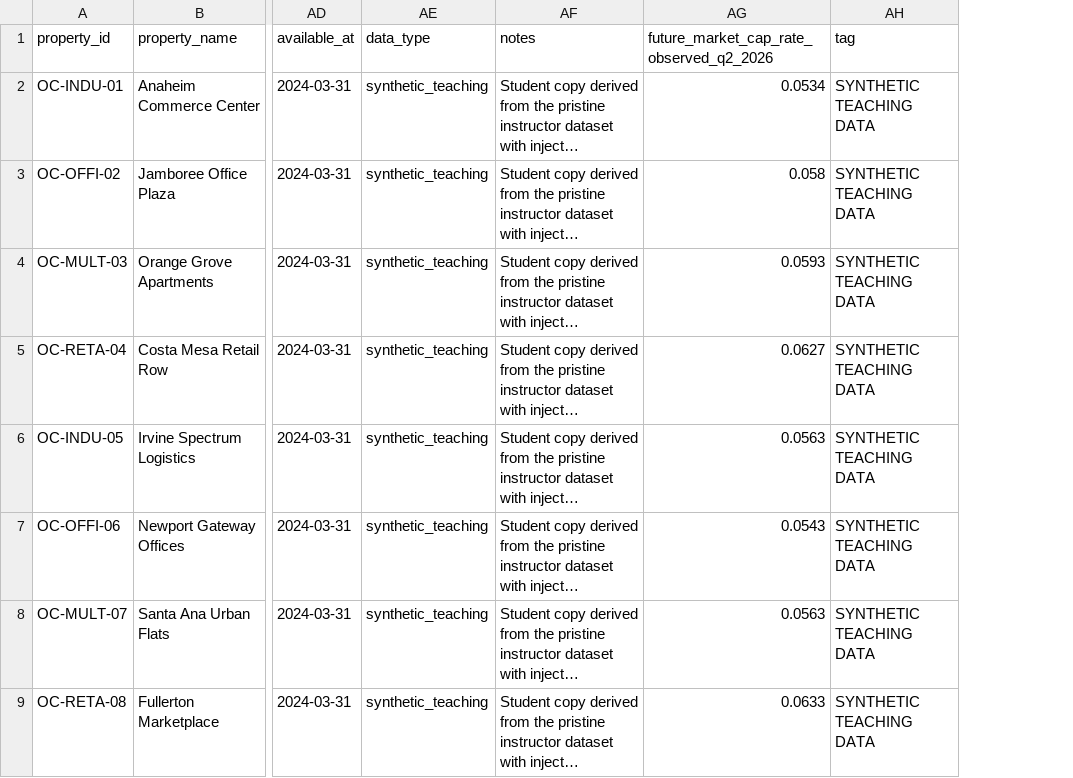
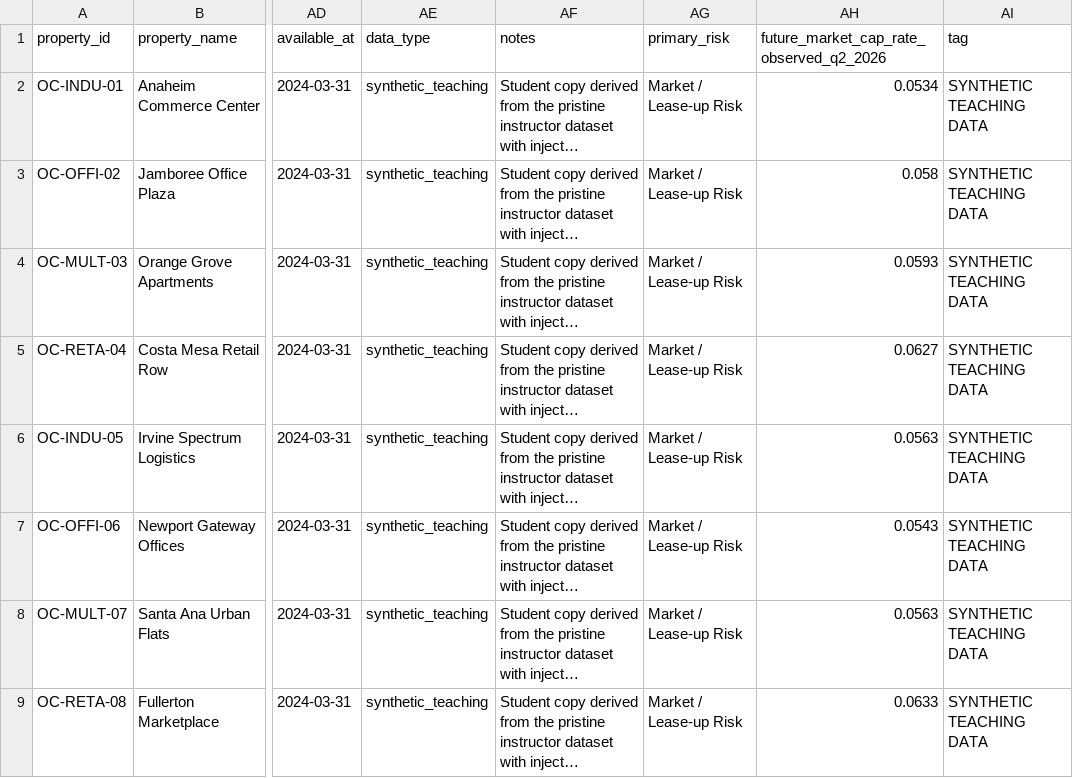
Before and after one commit to Scott-Switzer/cre-investment-sim, a CSV file: data/synthetic/properties_student_copy.csv, drawn as a sheet; only a part is shown, gaps mark what is left out; long unchanged cells end in …; the diff names each change by its address in the sheet, - before the commit and + after, or states it on an @@ line.

Commit message:
feat: make the game demo-ready — real student models, working economics, honest debrief
Verified the prior handoff's claims rather than trusting them, and fixed the
defects those claims concealed. The theme: the game now actually consumes a
student's model and tells the truth about what happened.

Wrong or broken before:
* `pages/professor_control.py` called `gm.log(...)` eleven times, but `log()`
  existed only on `AppState`. Every instructor control crashed on click; the
  tests never started a game so nothing noticed.
* Professor Control was linked from nowhere while `config.toml` disables sidebar
  navigation, so the entire instructor flow was unreachable from the UI.
* `final_debrief.py` read `o.model_actual` / `o.model_pred` / `o.ltv`, attributes
  that do not exist on `OverrideRecord`.
* Three callers each built their own demo game and had drifted: the app gave the
  human seat a throwaway stub, the control panel gave it no model at all.
* Risk Fund's bid ceiling sat below the seller's reserve, so it could never
  transact, and Growth Fund's conviction gate let it win every contested deal.
* NAV charged no interest and never credited rent, so leverage was exactly
  neutral and "did leverage create value?" had no answer in the data.

Now:
* `src/game/demo_setup.py` is the single builder; the human seat carries the real
  preloaded student model, loaded through the public submission contract.
* Property economics are explicit: an asset pays NOI, changes in value, and costs
  interest. NAV - starting equity equals value change + income - interest, exactly,
  which is what lets the debrief answer the leverage question with arithmetic.
* Bot archetypes all transact and split the deals across funds.
* Decision quality is judged ex ante, so overriding your own model is recorded and
  discussed rather than automatically marked wrong.
* `analytics.debrief_answers` answers the ten pedagogical questions from history.
  No LLM adjudicates anything.
* `check_candidates_match_pool` refuses to run a model against a property pool it
  was not built for — same ids, different buildings.
* UI rehearsals run under `AppTest`, so the professor flow, the student screen and
  the debrief are exercised without a browser or a terminal.

267 tests pass (was 225); verify_demo_flow 53/53; verify_ui_flows 35/35.

```diff
--- a/data/synthetic/properties_student_copy.csv
+++ b/data/synthetic/properties_student_copy.csv
+column AG (primary_risk), rows 2-9: all Market / Lease-up Risk
```
Also changed, not shown: data/raw/market_anchors.csv, data/synthetic/properties_geospatial_features.csv, 31 other files.
